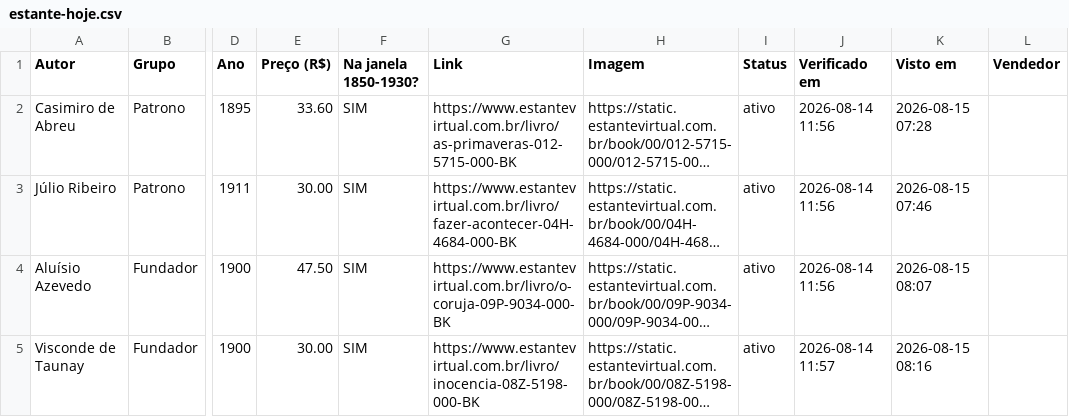
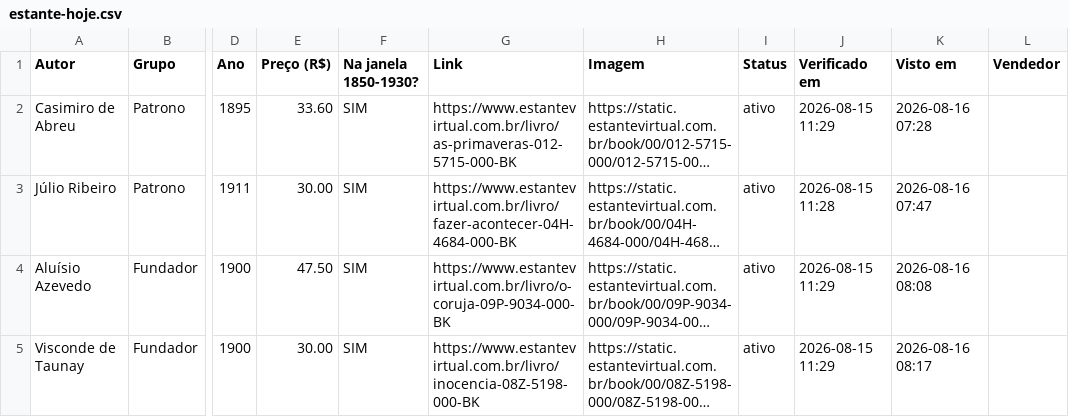
Before and after one commit to feliperibeirobittencourt/clio-radar, a CSV file: raw/estante-hoje.csv, drawn as a sheet; only a part is shown, gaps mark what is left out; long unchanged cells end in …; the diff names each change by its address in the sheet, - before the commit and + after, or states it on an @@ line.

```diff
--- a/raw/estante-hoje.csv
+++ b/raw/estante-hoje.csv
-J2 (Verificado em): 2026-08-14 11:56
+J2 (Verificado em): 2026-08-15 11:29
-K2 (Visto em): 2026-08-15 07:28
+K2 (Visto em): 2026-08-16 07:28
-J3 (Verificado em): 2026-08-14 11:56
+J3 (Verificado em): 2026-08-15 11:28
-K3 (Visto em): 2026-08-15 07:46
+K3 (Visto em): 2026-08-16 07:47
-J4 (Verificado em): 2026-08-14 11:56
+J4 (Verificado em): 2026-08-15 11:29
-K4 (Visto em): 2026-08-15 08:07
+K4 (Visto em): 2026-08-16 08:08
-J5 (Verificado em): 2026-08-14 11:57
+J5 (Verificado em): 2026-08-15 11:29
-K5 (Visto em): 2026-08-15 08:16
+K5 (Visto em): 2026-08-16 08:17
```
Also changed, not shown: 1 other file.
